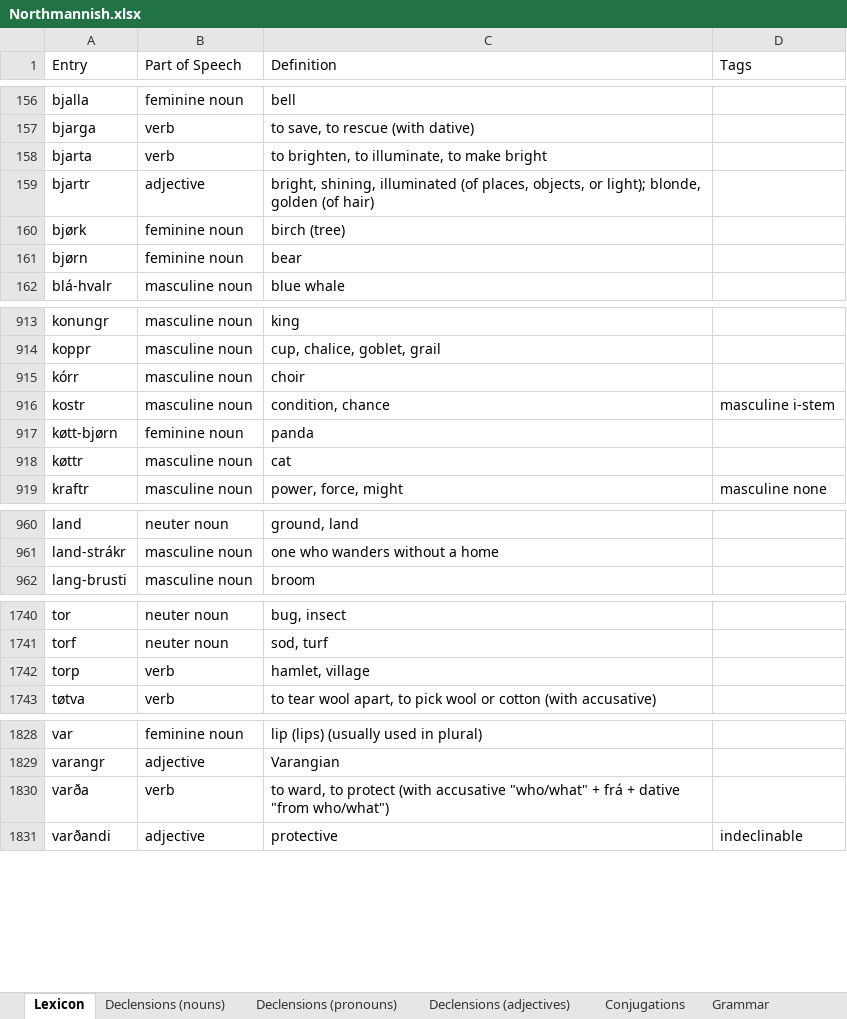
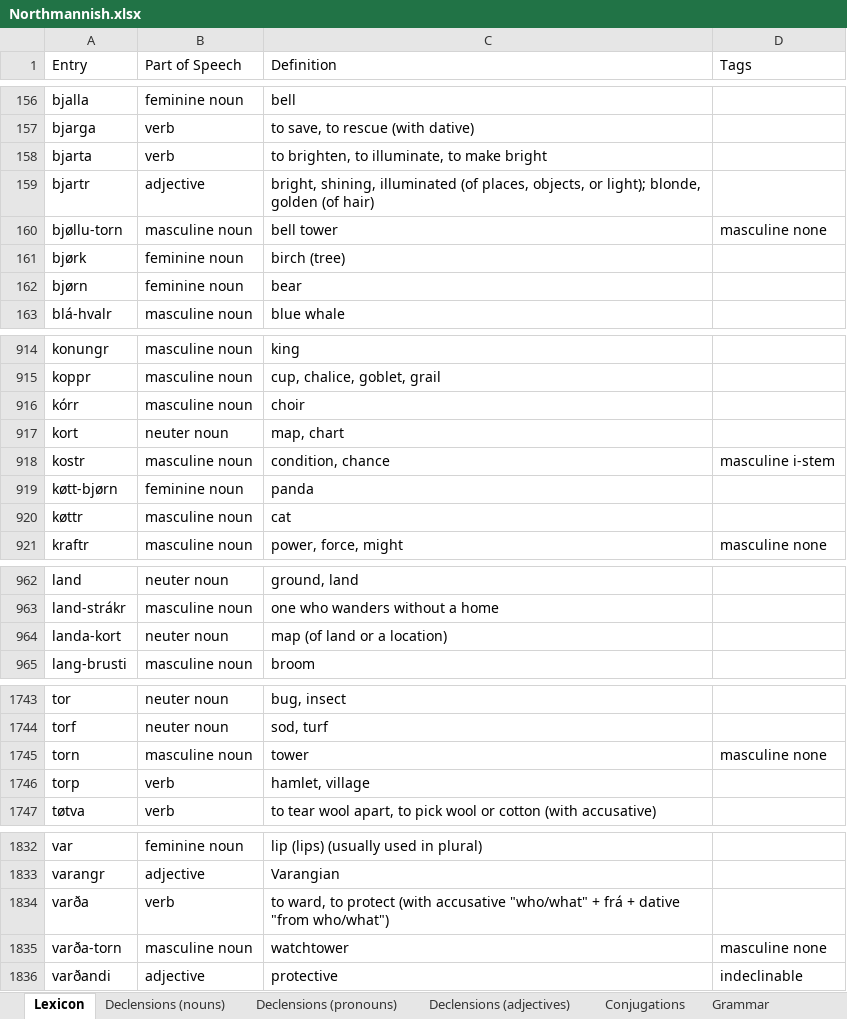
Before and after one commit to Oneo64/Aldraheimr2ndEdition, an Excel workbook: Literature/Languages/Northmannish.xlsx, sheet Lexicon, drawn as a sheet; only a part is shown, gaps mark what is left out; values as stored, in another font and other column widths than the file's, no borders; charts and pictures and table styles not drawn; the diff names each change by its address in the sheet, - before the commit and + after, or states it on an @@ line.

Commit message:
Update Northmannish.xlsx

```diff
--- a/Literature/Languages/Northmannish.xlsx (sheet Lexicon)
+++ b/Literature/Languages/Northmannish.xlsx (sheet Lexicon)
+row 160: bjøllu-torn | masculine noun | bell tower | masculine none
+row 917: kort | neuter noun | map, chart
+row 964: landa-kort | neuter noun | map (of land or a location)
+row 1745: torn | masculine noun | tower | masculine none
+row 1835: varða-torn | masculine noun | watchtower | masculine none
```
